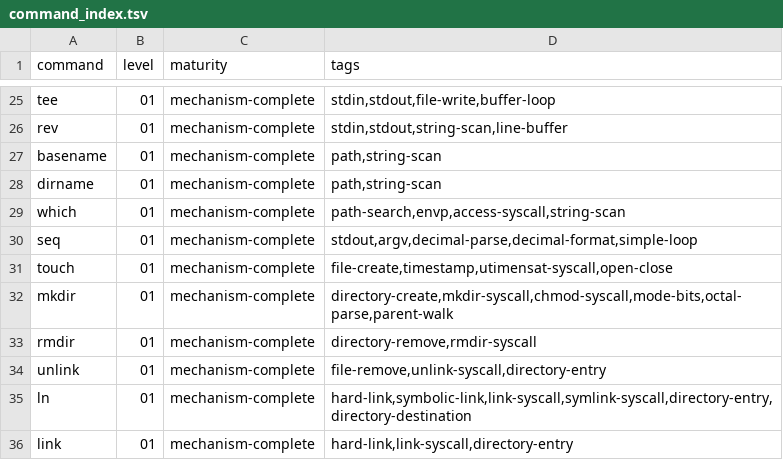
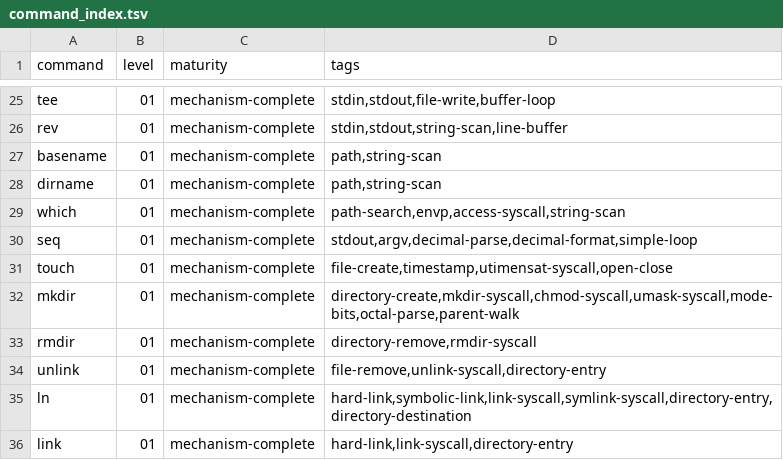
Before and after one commit to thesepeoplearenotyourfriends/busybox_in_nasm, a TSV file: docs/command_index.tsv, drawn as a sheet; only a part is shown, gaps mark what is left out.

Commit message:
Document mkdir umask syscall and ln divergence

```diff
--- a/docs/command_index.tsv
+++ b/docs/command_index.tsv
@@ -31,3 +31,3 @@ seq	01	mechanism-complete	stdout,argv,decimal-parse,decimal-format,simple-loop
 touch	01	mechanism-complete	file-create,timestamp,utimensat-syscall,open-close
-mkdir	01	mechanism-complete	directory-create,mkdir-syscall,chmod-syscall,mode-bits,octal-parse,parent-walk
+mkdir	01	mechanism-complete	directory-create,mkdir-syscall,chmod-syscall,umask-syscall,mode-bits,octal-parse,parent-walk
 rmdir	01	mechanism-complete	directory-remove,rmdir-syscall
```
Also changed, not shown: 2 other files.
